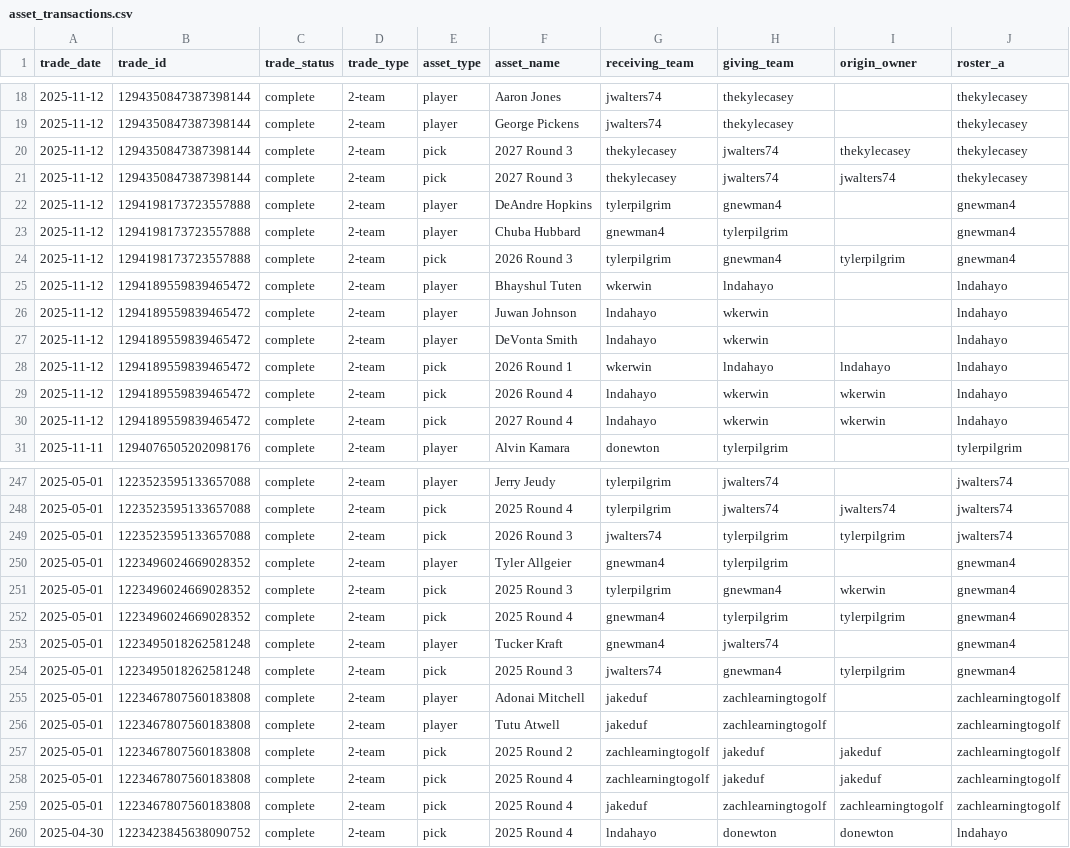
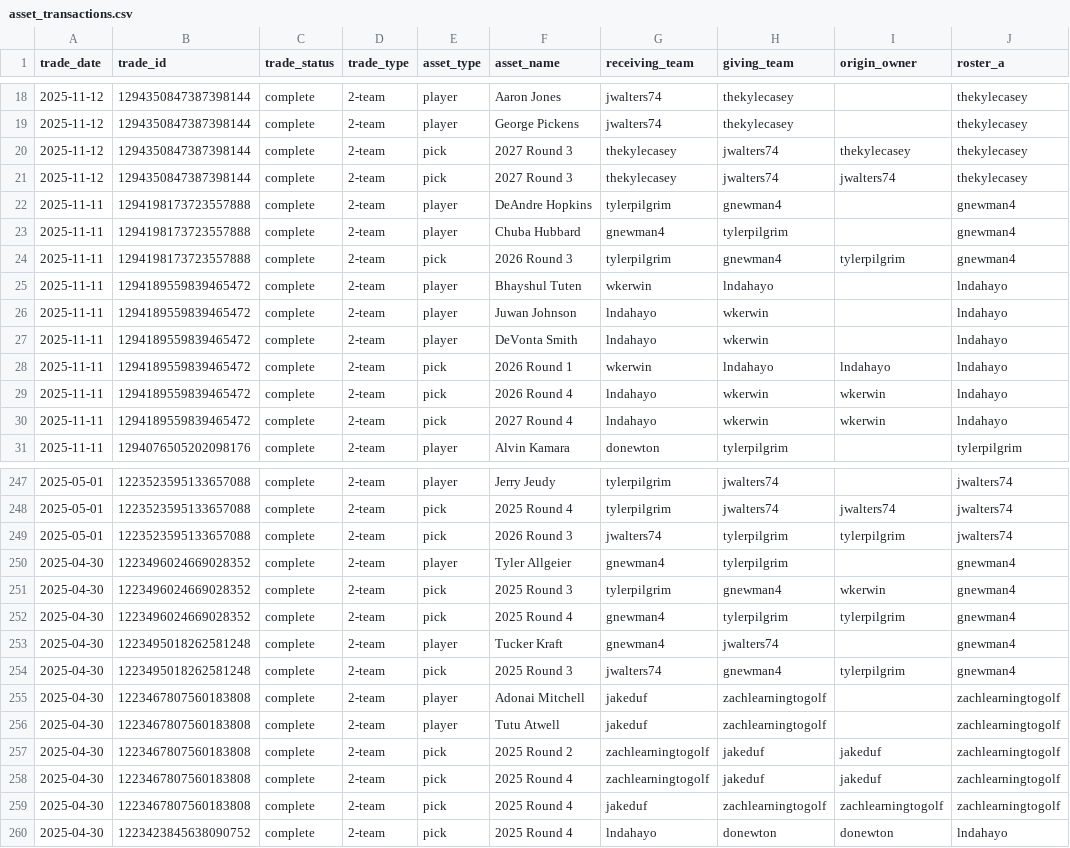
Before and after one commit to capitanlandr/trade-analysis-dashboard, a CSV file: pipeline/asset_transactions.csv, drawn as a sheet; only a part is shown, gaps mark what is left out; the diff covers the shown part only; the diff names each change by its address in the sheet, - before the commit and + after, or states it on an @@ line.

```diff
--- a/pipeline/asset_transactions.csv
+++ b/pipeline/asset_transactions.csv
-A22:A30 (trade_date): 2025-11-12
+A22:A30 (trade_date): 2025-11-11
-A250:A259 (trade_date): 2025-05-01
+A250:A259 (trade_date): 2025-04-30
```
Also changed, not shown: 54 edited cells elsewhere in this file, league_trades_analysis_pipeline.csv, pipeline/asset_values_cache.csv, 41 other files.
